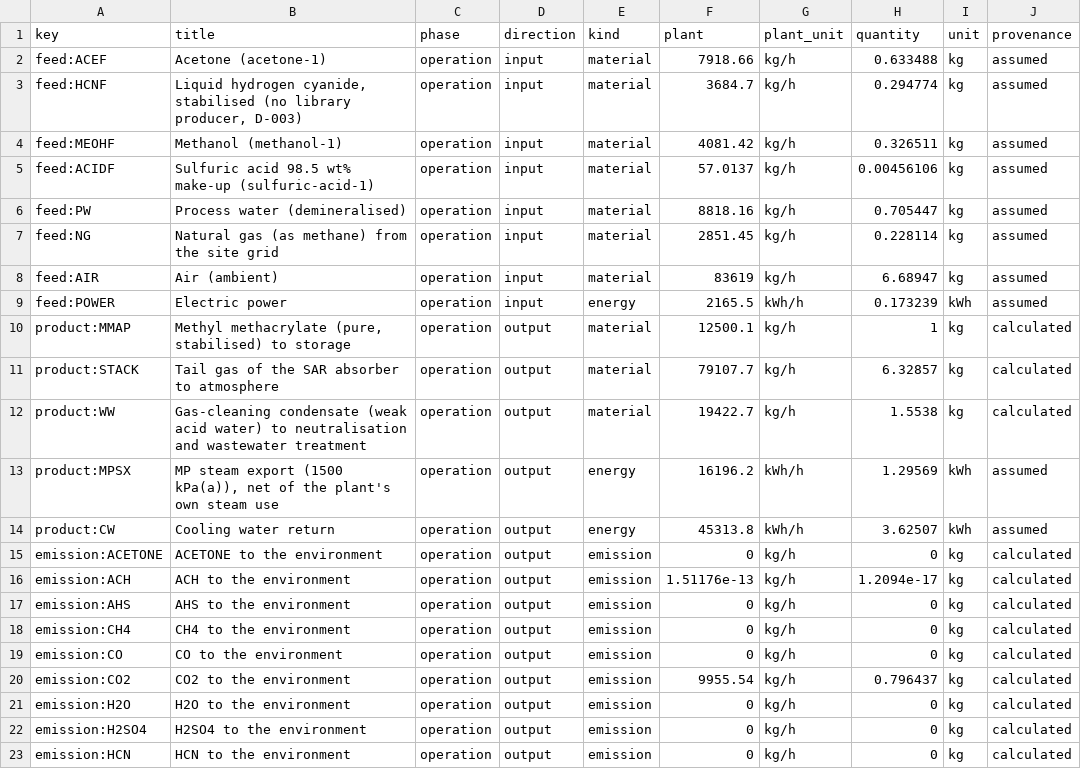
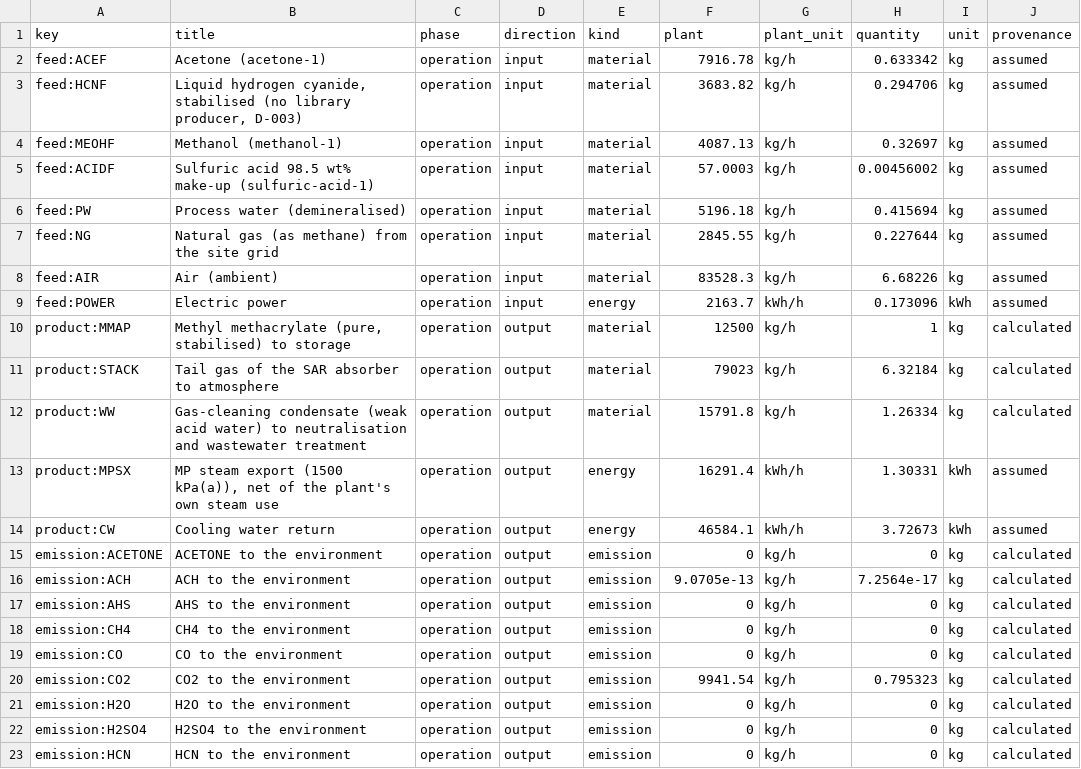
Before and after one commit to ChemE-as-Code/process-library, a CSV file: processes/methyl-methacrylate-1/lca/inventory.csv, drawn as a sheet; only a part is shown; the diff covers the shown part only; the diff names each change by its address in the sheet, - before the commit and + after, or states it on an @@ line.

```diff
--- a/processes/methyl-methacrylate-1/lca/inventory.csv
+++ b/processes/methyl-methacrylate-1/lca/inventory.csv
-F2 (plant): 7918.66
+F2 (plant): 7916.78
-H2 (quantity): 0.633488
+H2 (quantity): 0.633342
-F3 (plant): 3684.7
+F3 (plant): 3683.82
-H3 (quantity): 0.294774
+H3 (quantity): 0.294706
-F4 (plant): 4081.42
+F4 (plant): 4087.13
-H4 (quantity): 0.326511
+H4 (quantity): 0.32697
-F5 (plant): 57.0137
+F5 (plant): 57.0003
-H5 (quantity): 0.00456106
+H5 (quantity): 0.00456002
-F6 (plant): 8818.16
+F6 (plant): 5196.18
-H6 (quantity): 0.705447
+H6 (quantity): 0.415694
-F7 (plant): 2851.45
+F7 (plant): 2845.55
-H7 (quantity): 0.228114
+H7 (quantity): 0.227644
-F8 (plant): 83619
+F8 (plant): 83528.3
-H8 (quantity): 6.68947
+H8 (quantity): 6.68226
-F9 (plant): 2165.5
+F9 (plant): 2163.7
-H9 (quantity): 0.173239
+H9 (quantity): 0.173096
-F10 (plant): 12500.1
+F10 (plant): 12500
-F11 (plant): 79107.7
+F11 (plant): 79023
-H11 (quantity): 6.32857
+H11 (quantity): 6.32184
-F12 (plant): 19422.7
+F12 (plant): 15791.8
-H12 (quantity): 1.5538
+H12 (quantity): 1.26334
-F13 (plant): 16196.2
+F13 (plant): 16291.4
-H13 (quantity): 1.29569
+H13 (quantity): 1.30331
-F14 (plant): 45313.8
+F14 (plant): 46584.1
-H14 (quantity): 3.62507
+H14 (quantity): 3.72673
-F16 (plant): 1.51176e-13
+F16 (plant): 9.0705e-13
-H16 (quantity): 1.2094e-17
+H16 (quantity): 7.2564e-17
-F20 (plant): 9955.54
+F20 (plant): 9941.54
-H20 (quantity): 0.796437
+H20 (quantity): 0.795323
```
Also changed, not shown: 6 edited cells elsewhere in this file, processes/methyl-methacrylate-1/lca/gaps.csv, processes/methyl-methacrylate-1/lca/results.csv, 18 other files.
